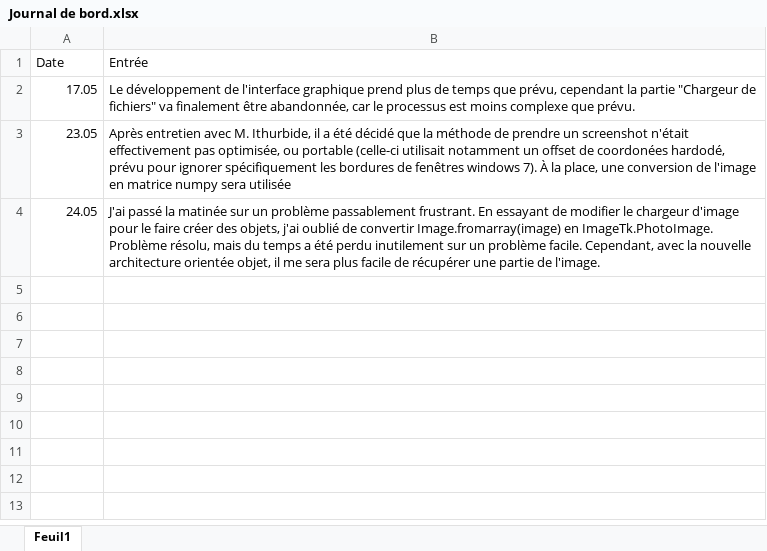
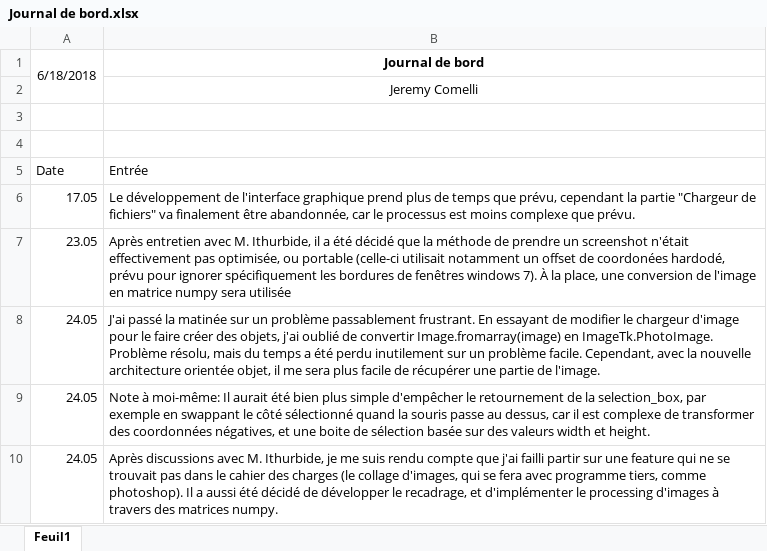
Before and after one commit to JeremyComelli/TPI, an Excel workbook: Documentation/Journal de bord.xlsx, sheet Feuil1, drawn as a sheet; values as stored, in another font and other column widths than the file's, no borders; the diff names each change by its address in the sheet, - before the commit and + after, or states it on an @@ line.

Commit message:
Récupération d'une partie de la matrice ok
Enregistrement sans sélection ok. bonnes coordonnées passées à l'objet NumpyImage

```diff
--- a/Documentation/Journal de bord.xlsx (sheet Feuil1)
+++ b/Documentation/Journal de bord.xlsx (sheet Feuil1)
+row 1: 6/18/2018 | Journal de bord
+row 2:  | Jeremy Comelli
+row 3: (empty)
+row 4: (empty)
+row 9: 24.05 | Note à moi-même: Il aurait été bien plus simple d'empêcher le retournement de la selection_box, par exemple en swappant le côté sélectionné quand la souris passe au dessus, car il est complexe de transformer des coordonnées négatives, et une boite de sélection basée sur des valeurs width et height.
+row 10: 24.05 | Après discussions avec M. Ithurbide, je me suis rendu compte que j'ai failli partir sur une feature qui ne se trouvait pas dans le cahier des charges (le collage d'images, qui se fera avec programme tiers, comme photoshop). Il a aussi été décidé de développer le recadrage, et d'implémenter le processing d'images à travers des matrices numpy.
```
Also changed, not shown: Documentation/journal de travail.xlsx, 7 other files.
